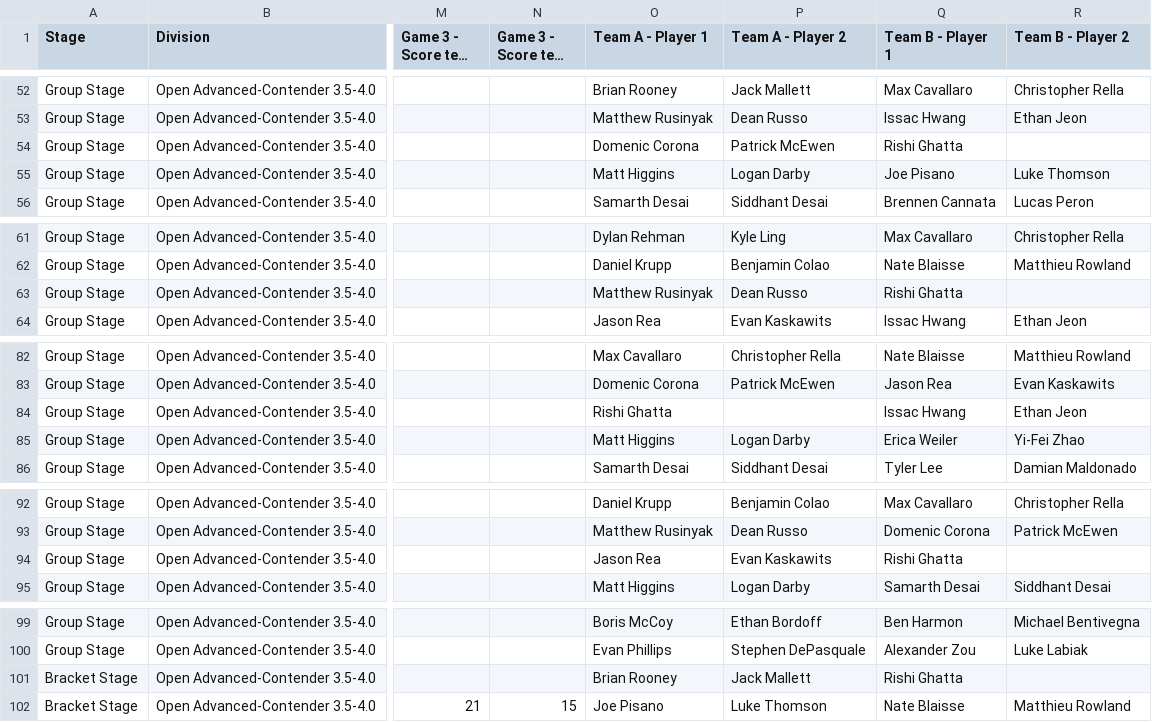
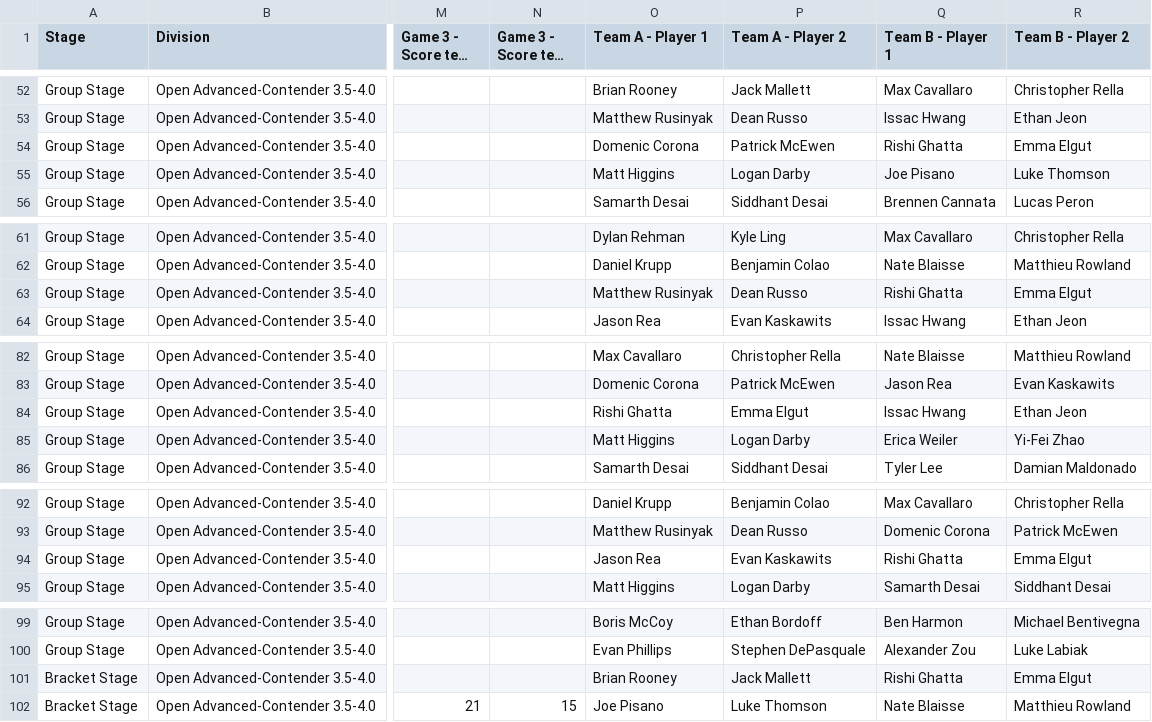
Before and after one commit to USAR-Rankings/rankings_model, a CSV file: Tourney Results/Manual Downloads/ERS Long Island 2026 - Match results.csv, drawn as a sheet; only a part is shown, gaps mark what is left out; long unchanged cells end in …; the diff covers the shown part only; the diff names each change by its address in the sheet, - before the commit and + after, or states it on an @@ line.

Commit message:
score fixes

```diff
--- a/Tourney Results/Manual Downloads/ERS Long Island 2026 - Match results.csv
+++ b/Tourney Results/Manual Downloads/ERS Long Island 2026 - Match results.csv
-R54 (Team B - Player 2): (empty)
+R54 (Team B - Player 2): Emma Elgut
-R63 (Team B - Player 2): (empty)
+R63 (Team B - Player 2): Emma Elgut
-P84 (Team A - Player 2): (empty)
+P84 (Team A - Player 2): Emma Elgut
-R94 (Team B - Player 2): (empty)
+R94 (Team B - Player 2): Emma Elgut
-R101 (Team B - Player 2): (empty)
+R101 (Team B - Player 2): Emma Elgut
```
Also changed, not shown: 2 edited cells elsewhere in this file, Tourney Results/Manual Downloads/ERS Buffalo 2026 - Match results.csv, Tourney Results/Manual Downloads/North American Tour Series - Boston Sectional - Match results.csv, 1 other file.
